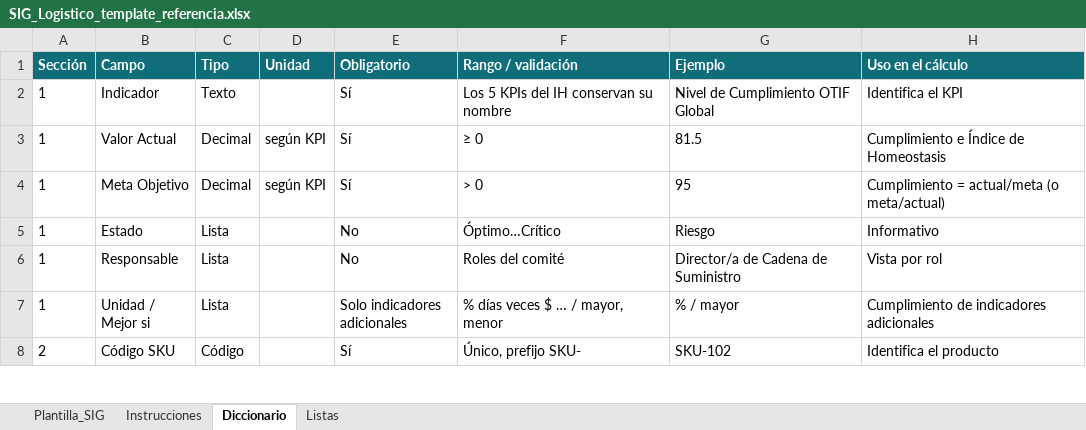
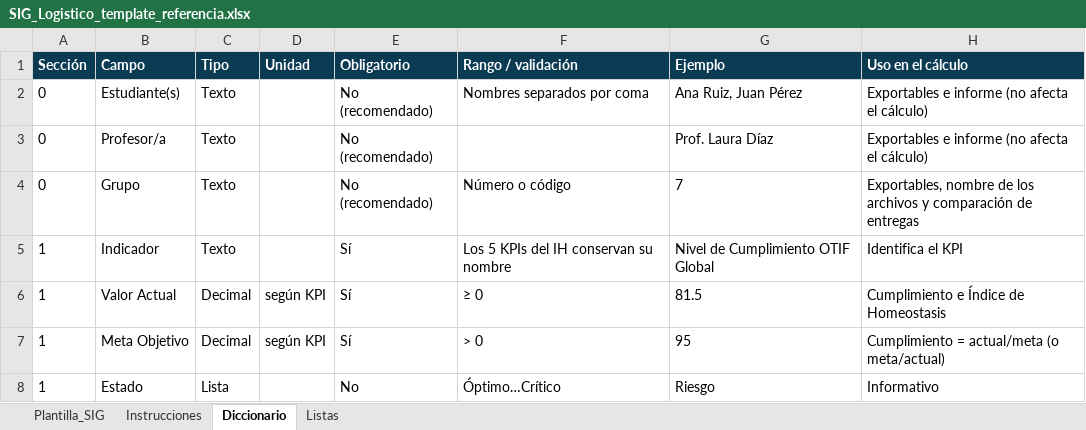
Before and after one commit to aihyperplane/sig-logistico, an Excel workbook: SIG_Logistico_template_referencia.xlsx, sheet Diccionario, drawn as a sheet; only a part is shown; the shorter side is filled out with more unchanged rows; values as stored, in another font and other column widths than the file's, no borders; the diff names each change by its address in the sheet, - before the commit and + after, or states it on an @@ line.

```diff
--- a/SIG_Logistico_template_referencia.xlsx (sheet Diccionario)
+++ b/SIG_Logistico_template_referencia.xlsx (sheet Diccionario)
-A1:H1 fill: #0F6E7A
+A1:H1 fill: #0B3A53
+row 2: 0 | Estudiante(s) | Texto |  | No (recomendado) | Nombres separados por coma | Ana Ruiz, Juan Pérez | Exportables e informe (no afecta el cálculo)
+row 3: 0 | Profesor/a | Texto |  | No (recomendado) |  | Prof. Laura Díaz | Exportables e informe (no afecta el cálculo)
+row 4: 0 | Grupo | Texto |  | No (recomendado) | Número o código | 7 | Exportables, nombre de los archivos y comparación de entregas
```
Also changed, not shown: sheet Plantilla_SIG, sheet Instrucciones, 33 other files.
